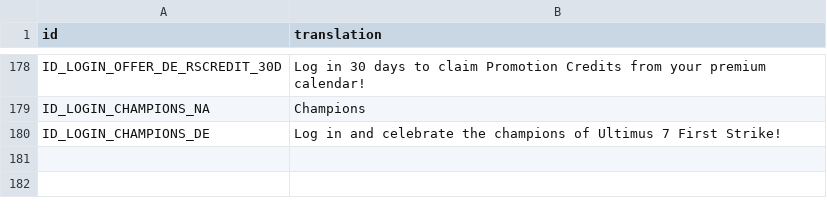
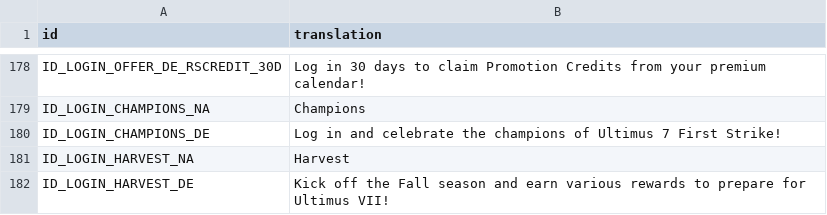
Before and after one commit to knight2269/msf, a CSV file: files/Config/m3localization/dailies.csv, drawn as a sheet; only a part is shown, gaps mark what is left out; the diff names each change by its address in the sheet, - before the commit and + after, or states it on an @@ line.

```diff
--- a/files/Config/m3localization/dailies.csv
+++ b/files/Config/m3localization/dailies.csv
+row 181: ID_LOGIN_HARVEST_NA | Harvest
+row 182: ID_LOGIN_HARVEST_DE | Kick off the Fall season and earn various rewards to prepare for Ultimus VII!
```
Also changed, not shown: files/Config/m3localization/inbox.csv, files/Config/m3localization/missions.csv, 35 other files.
